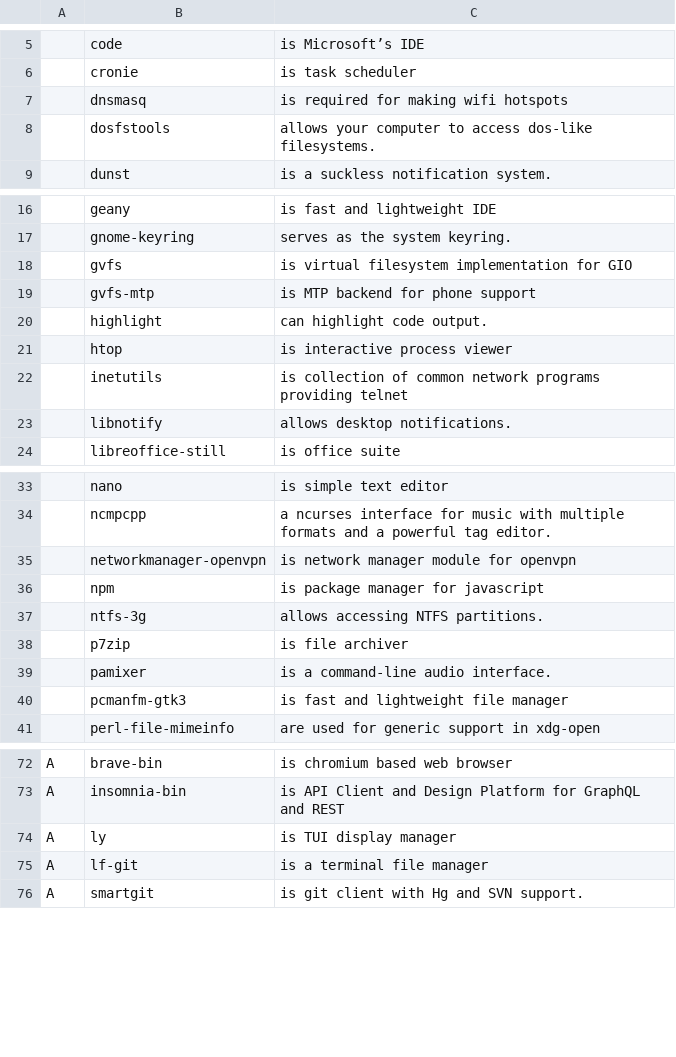
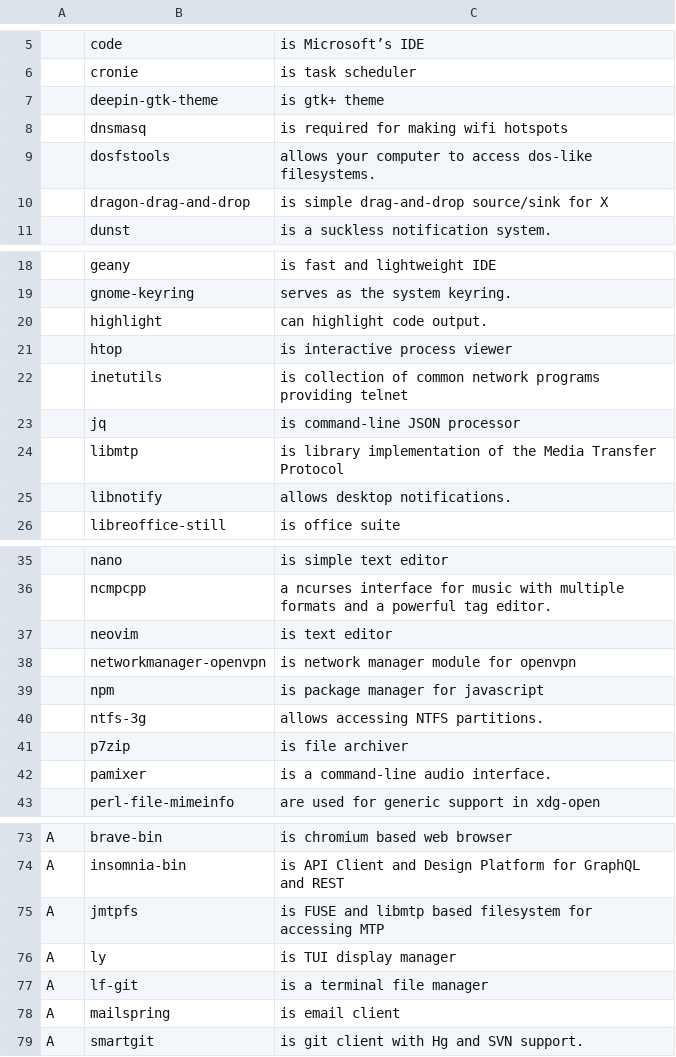
Before and after one commit to DusanLesan/abs, a CSV file: progs.csv, drawn as a sheet; only a part is shown, gaps mark what is left out; removed rows and columns are numbered as before the commit, all else as after; the diff covers the shown part only; the diff names each change by its address in the sheet, - before the commit and + after, or states it on an @@ line.

Commit message:
theme change

```diff
--- a/progs.csv
+++ b/progs.csv
+row 7:  | deepin-gtk-theme | is gtk+ theme
+row 10:  | dragon-drag-and-drop | is simple drag-and-drop source/sink for X
-row 18:  | gvfs | is virtual filesystem implementation for GIO
-row 19:  | gvfs-mtp | is MTP backend for phone support
+row 23:  | jq | is command-line JSON processor
+row 24:  | libmtp | is library implementation of the Media Transfer Protocol
+row 37:  | neovim | is text editor
-row 40:  | pcmanfm-gtk3 | is fast and lightweight file manager
+row 75: A | jmtpfs | is FUSE and libmtp based filesystem for accessing MTP
+row 78: A | mailspring | is email client
```
Also changed, not shown: 1 removed row elsewhere in this file.
